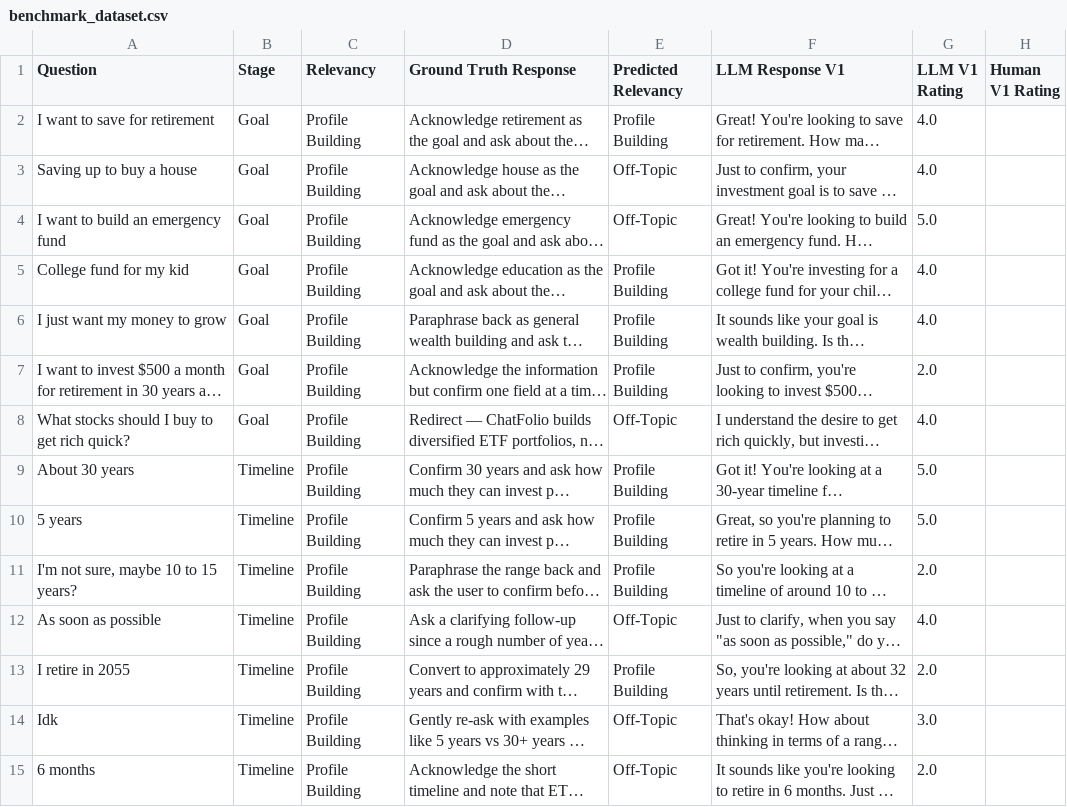
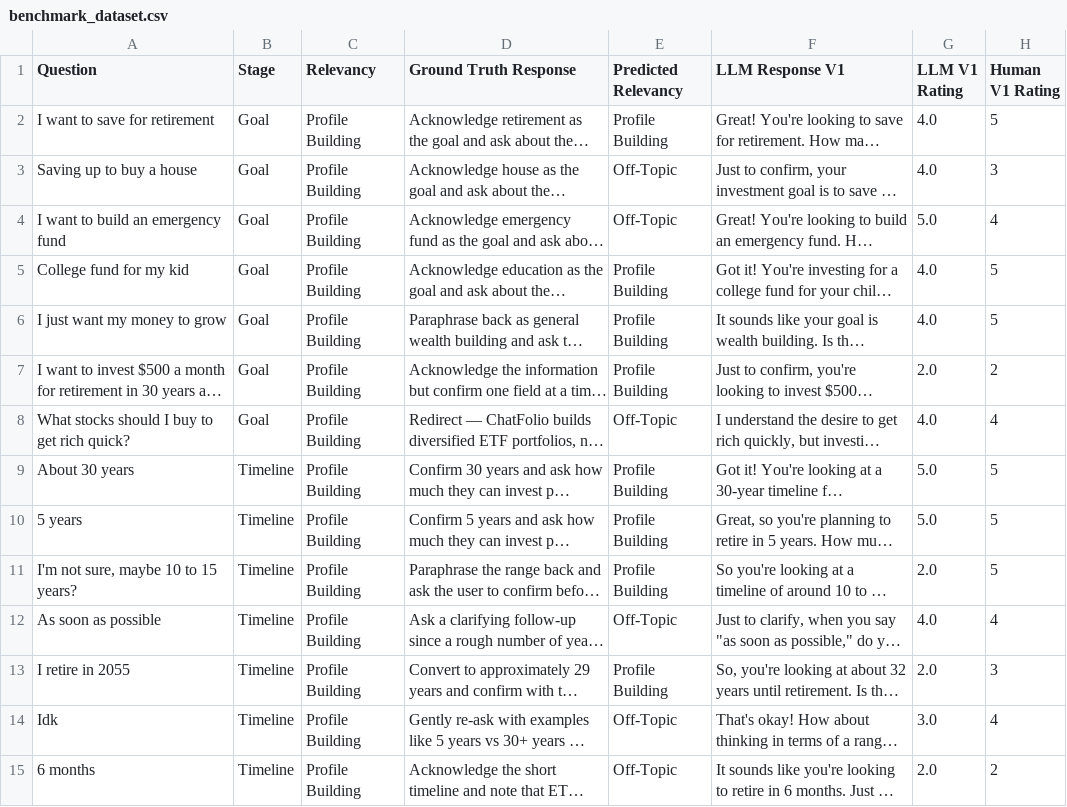
Before and after one commit to indelgarcia/chatfolio, a CSV file: evaluation/benchmark_dataset.csv, drawn as a sheet; only a part is shown; long unchanged cells end in …; the diff covers the shown part only; the diff names each change by its address in the sheet, - before the commit and + after, or states it on an @@ line.

Commit message:
adding human ratings for eval v1

```diff
--- a/evaluation/benchmark_dataset.csv
+++ b/evaluation/benchmark_dataset.csv
-H2 (Human V1 Rating): (empty)
+H2 (Human V1 Rating): 5
-H3 (Human V1 Rating): (empty)
+H3 (Human V1 Rating): 3
-H4 (Human V1 Rating): (empty)
+H4 (Human V1 Rating): 4
-H5:H6 (Human V1 Rating): (empty)
+H5:H6 (Human V1 Rating): 5
-H7 (Human V1 Rating): (empty)
+H7 (Human V1 Rating): 2
-H8 (Human V1 Rating): (empty)
+H8 (Human V1 Rating): 4
-H9:H11 (Human V1 Rating): (empty)
+H9:H11 (Human V1 Rating): 5
-H12 (Human V1 Rating): (empty)
+H12 (Human V1 Rating): 4
-H13 (Human V1 Rating): (empty)
+H13 (Human V1 Rating): 3
-H14 (Human V1 Rating): (empty)
+H14 (Human V1 Rating): 4
-H15 (Human V1 Rating): (empty)
+H15 (Human V1 Rating): 2
```
Also changed, not shown: 60 edited cells elsewhere in this file.
